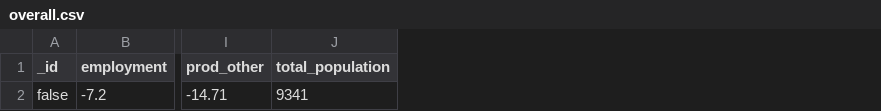
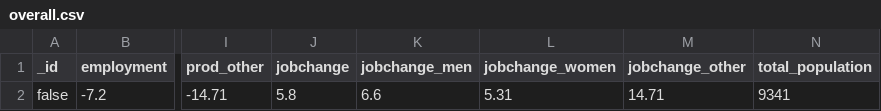
Before and after one commit to asaraf1995/COVID-19-and-the-future, a CSV file: COVID-19_and_the_future_webiste/Covid-19 and the future/overall.csv, drawn as a sheet; only a part is shown, gaps mark what is left out; the diff names each change by its address in the sheet, - before the commit and + after, or states it on an @@ line.

```diff
--- a/COVID-19_and_the_future_webiste/Covid-19 and the future/overall.csv
+++ b/COVID-19_and_the_future_webiste/Covid-19 and the future/overall.csv
+column J (jobchange), row 2: 5.8
+column K (jobchange_men), row 2: 6.6
+column L (jobchange_women), row 2: 5.31
+column M (jobchange_other), row 2: 14.71
```
Also changed, not shown: COVID-19_and_the_future_webiste/Covid-19 and the future/overall_month.csv, COVID-19_and_the_future_webiste/Covid-19 and the future/overall_month_state.csv, 5 other files.
